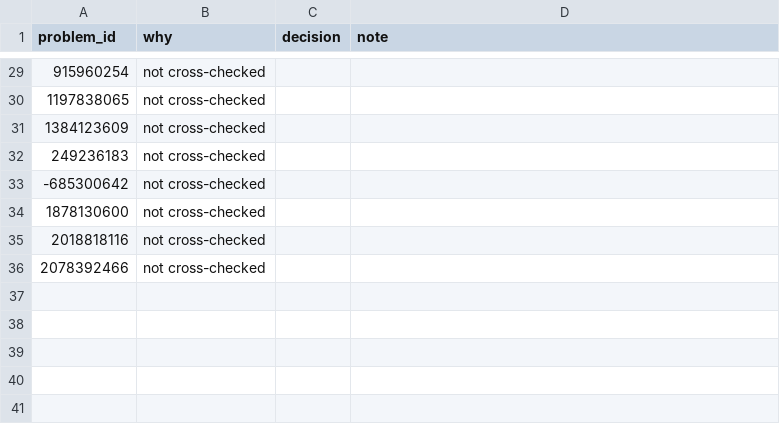
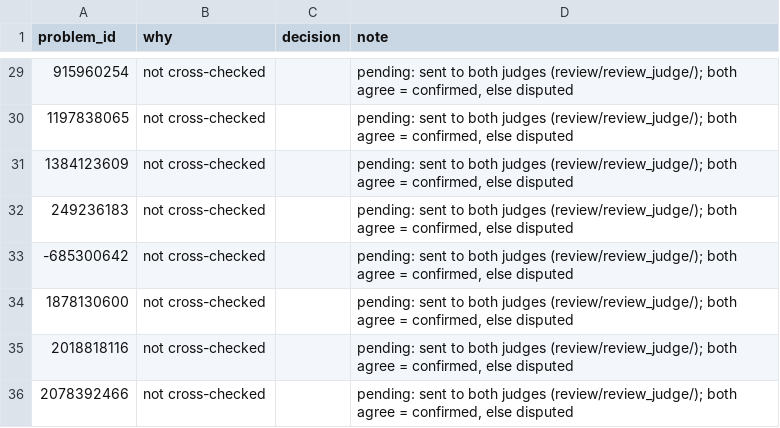
Before and after one commit to Max25R/opt-agent, a CSV file: review/external_check.csv, drawn as a sheet; only a part is shown, gaps mark what is left out; the diff covers the shown part only.

```diff
--- a/review/external_check.csv
+++ b/review/external_check.csv
@@ -29,8 +29,8 @@ problem_id,why,decision,note
-915960254,not cross-checked,,
-1197838065,not cross-checked,,
-1384123609,not cross-checked,,
-249236183,not cross-checked,,
--685300642,not cross-checked,,
-1878130600,not cross-checked,,
-2018818116,not cross-checked,,
-2078392466,not cross-checked,,
+915960254,not cross-checked,,"pending: sent to both judges (review/review_judge/); both agree = confirmed, else disputed"
+1197838065,not cross-checked,,"pending: sent to both judges (review/review_judge/); both agree = confirmed, else disputed"
+1384123609,not cross-checked,,"pending: sent to both judges (review/review_judge/); both agree = confirmed, else disputed"
+249236183,not cross-checked,,"pending: sent to both judges (review/review_judge/); both agree = confirmed, else disputed"
+-685300642,not cross-checked,,"pending: sent to both judges (review/review_judge/); both agree = confirmed, else disputed"
+1878130600,not cross-checked,,"pending: sent to both judges (review/review_judge/); both agree = confirmed, else disputed"
+2018818116,not cross-checked,,"pending: sent to both judges (review/review_judge/); both agree = confirmed, else disputed"
+2078392466,not cross-checked,,"pending: sent to both judges (review/review_judge/); both agree = confirmed, else disputed"
```
Also changed, not shown: 36 edited cells elsewhere in this file, review/integrality_judge/judge.csv, review/integrality_judge/second_judge.csv, 11 other files.
